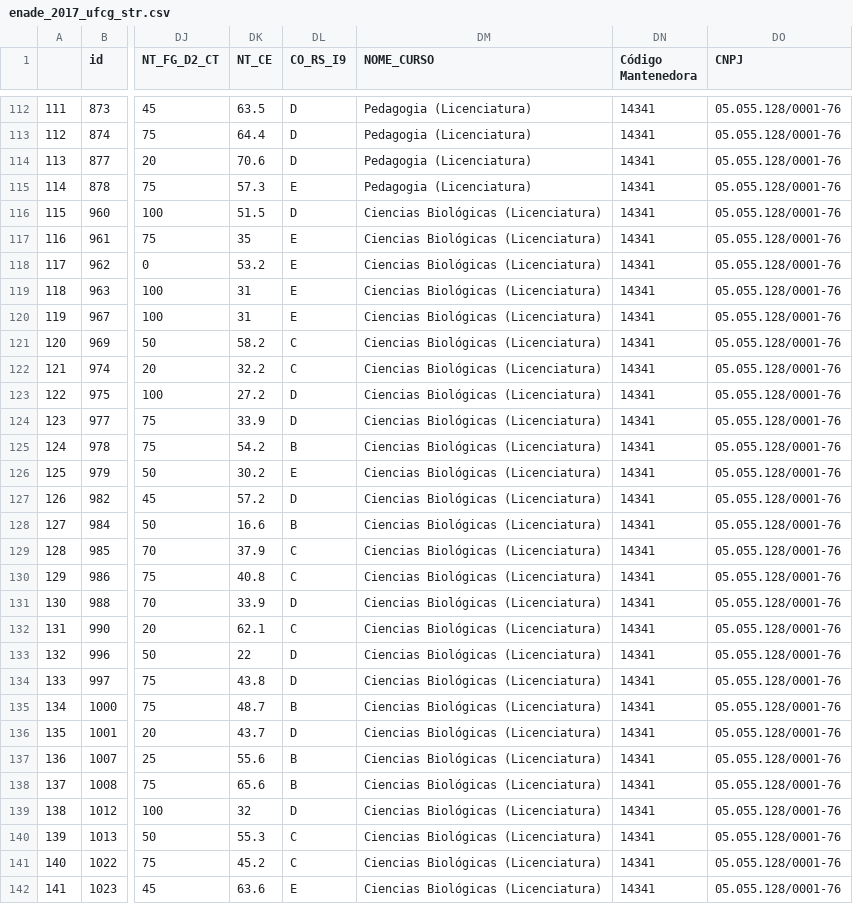
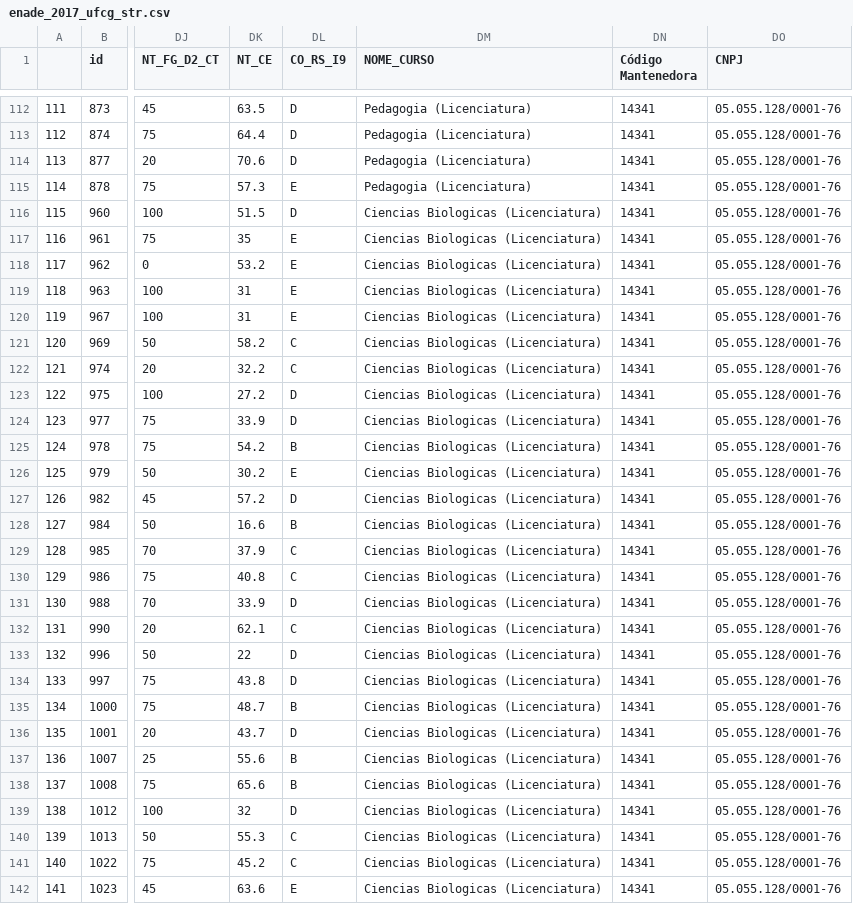
Before and after one commit to brunabarbosa/vis, a CSV file: lab02/enade_2017_ufcg_str.csv, drawn as a sheet; only a part is shown, gaps mark what is left out; the diff covers the shown part only; the diff names each change by its address in the sheet, - before the commit and + after, or states it on an @@ line.

```diff
--- a/lab02/enade_2017_ufcg_str.csv
+++ b/lab02/enade_2017_ufcg_str.csv
-DM116:DM142 (NOME_CURSO): Ciencias Biológicas (Licenciatura)
+DM116:DM142 (NOME_CURSO): Ciencias Biologicas (Licenciatura)
```
Also changed, not shown: 23 edited cells elsewhere in this file, 2 other files.
